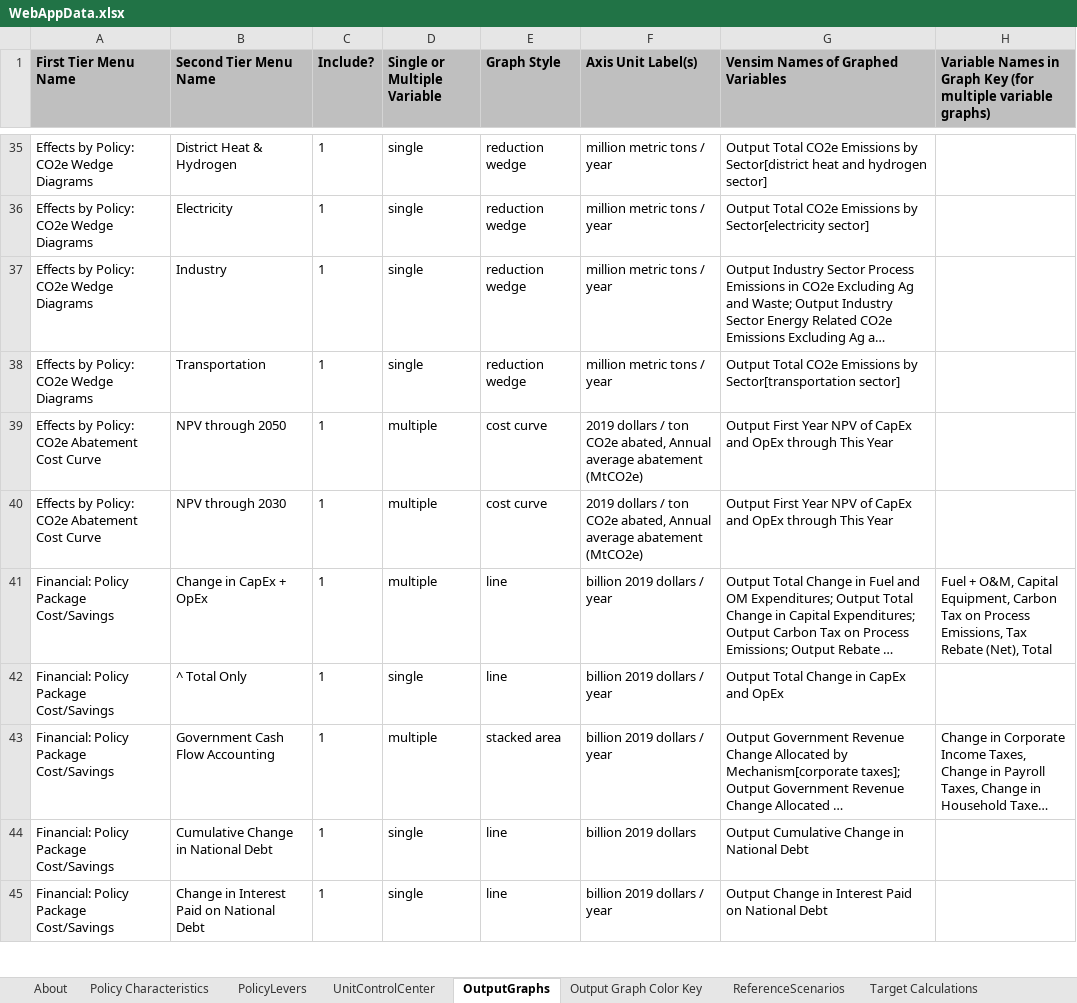
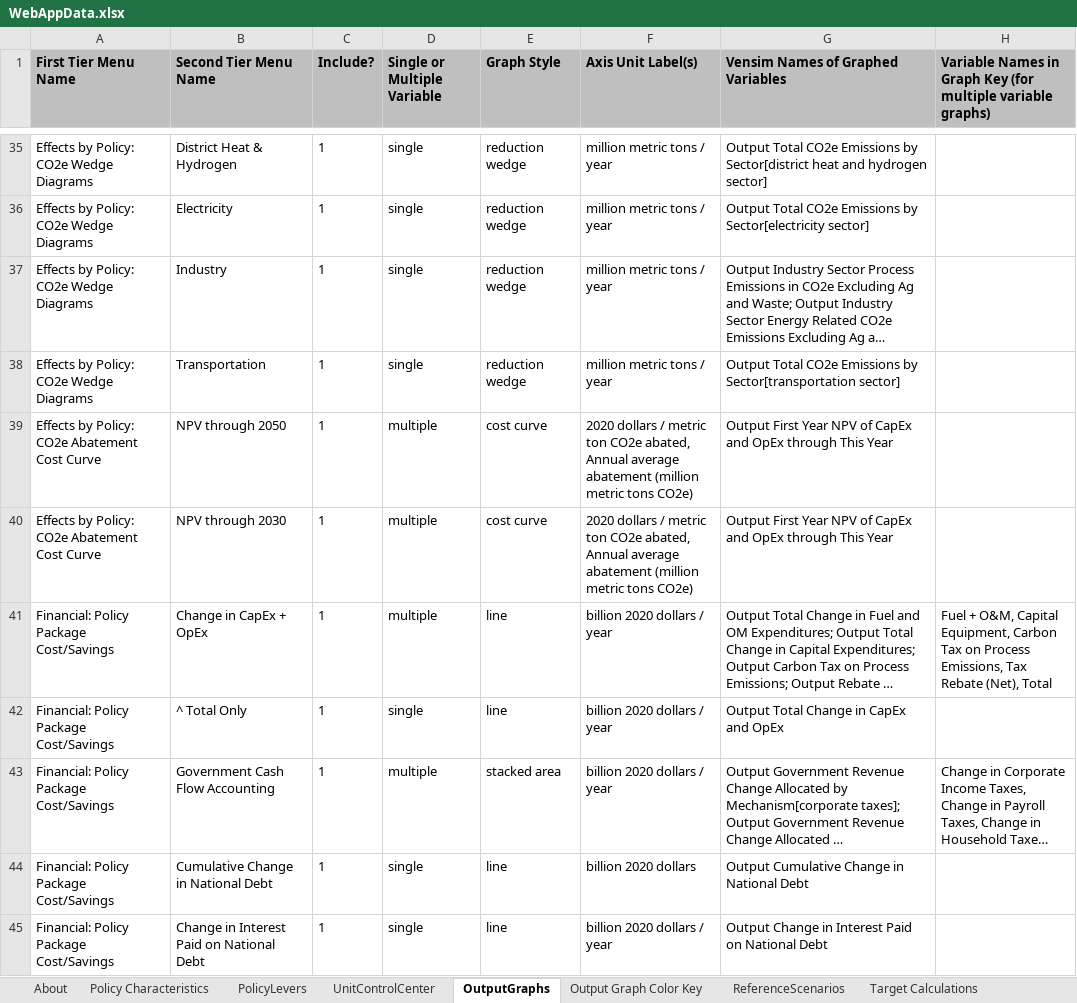
Before and after one commit to EnergyInnovation/eps-texas, an Excel workbook: WebAppData.xlsx, sheet OutputGraphs, drawn as a sheet; only a part is shown, gaps mark what is left out; long unchanged cells end in …; values as stored, in another font and other column widths than the file's, no borders; conditional formats not drawn; the diff covers the shown part only; the diff names each change by its address in the sheet, - before the commit and + after, or states it on an @@ line.

```diff
--- a/WebAppData.xlsx (sheet OutputGraphs)
+++ b/WebAppData.xlsx (sheet OutputGraphs)
-F39:F40 (Axis Unit Label(s)): 2019 dollars / ton CO2e abated, Annual average abatement (MtCO2e)
+F39:F40 (Axis Unit Label(s)): 2020 dollars / metric ton CO2e abated, Annual average abatement (million metric tons CO2e)
-F41:F43 (Axis Unit Label(s)): billion 2019 dollars / year
+F41:F43 (Axis Unit Label(s)): billion 2020 dollars / year
-F44 (Axis Unit Label(s)): billion 2019 dollars
+F44 (Axis Unit Label(s)): billion 2020 dollars
-F45 (Axis Unit Label(s)): billion 2019 dollars / year
+F45 (Axis Unit Label(s)): billion 2020 dollars / year
```
Also changed, not shown: 21 added rows, 1 moved row and 92 edited cells elsewhere in this sheet, sheet PolicyLevers, sheet Target Calculations, sheet Policy Characteristics, sheet Output Graph Color Key, sheet UnitControlCenter, sheet ReferenceScenarios, 1 more sheet, formulas that keep their value, charts or pictures.
